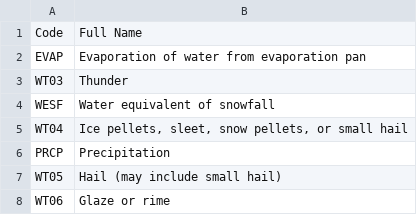
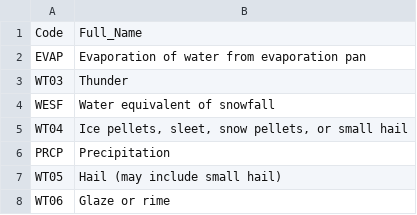
Before and after one commit to evan-coding-challenge/transform, a CSV file: seeds/weather_codes.csv, drawn as a sheet; only a part is shown.

```diff
--- a/seeds/weather_codes.csv
+++ b/seeds/weather_codes.csv
@@ -1,2 +1,2 @@
-Code,Full Name
+Code,Full_Name
 "EVAP","Evaporation of water from evaporation pan"
```
Also changed, not shown: 17 other files.
